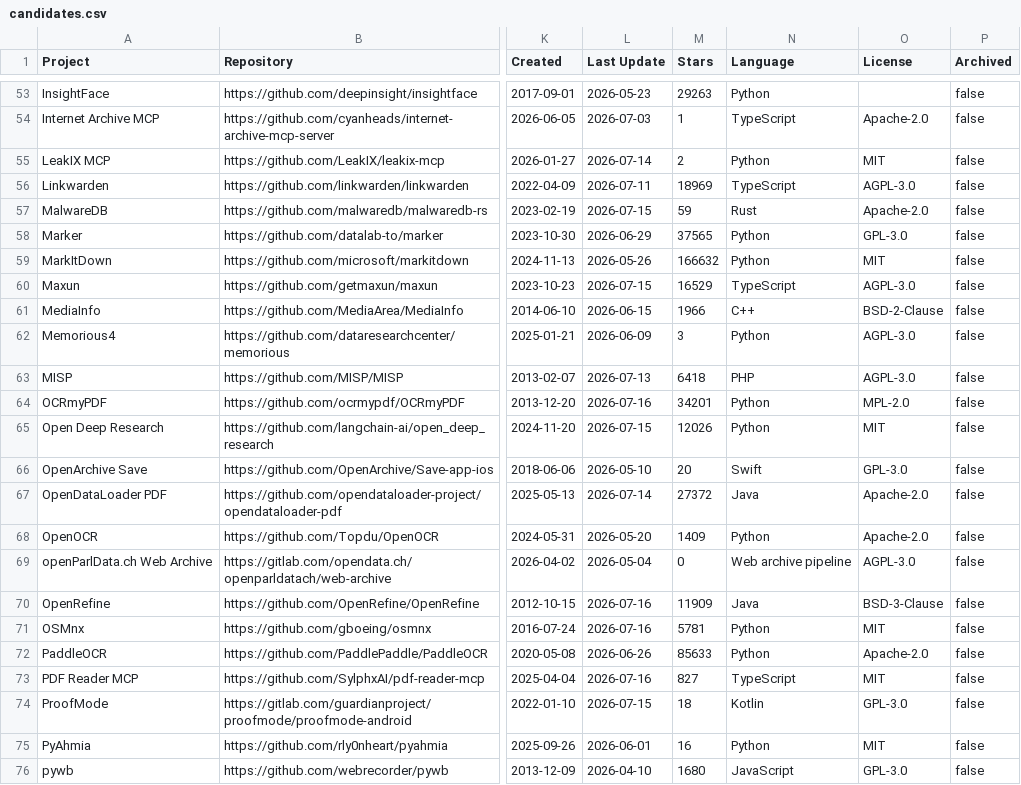
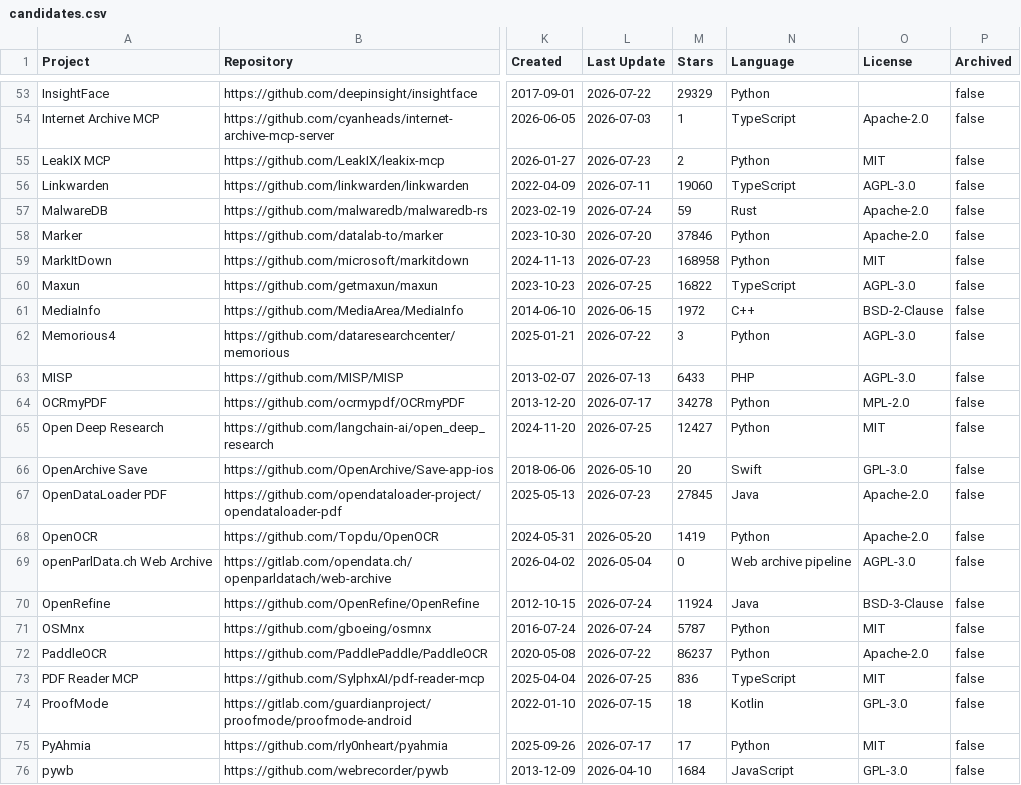
Before and after one commit to osint-shifu/awesome-osint-repos, a CSV file: .catalog/data/candidates.csv, drawn as a sheet; only a part is shown, gaps mark what is left out; the diff covers the shown part only; the diff names each change by its address in the sheet, - before the commit and + after, or states it on an @@ line.

```diff
--- a/.catalog/data/candidates.csv
+++ b/.catalog/data/candidates.csv
-L53 (Last Update): 2026-05-23
+L53 (Last Update): 2026-07-22
-M53 (Stars): 29263
+M53 (Stars): 29329
-L55 (Last Update): 2026-07-14
+L55 (Last Update): 2026-07-23
-M56 (Stars): 18969
+M56 (Stars): 19060
-L57 (Last Update): 2026-07-15
+L57 (Last Update): 2026-07-24
-L58 (Last Update): 2026-06-29
+L58 (Last Update): 2026-07-20
-M58 (Stars): 37565
+M58 (Stars): 37846
-O58 (License): GPL-3.0
+O58 (License): Apache-2.0
-L59 (Last Update): 2026-05-26
+L59 (Last Update): 2026-07-23
-M59 (Stars): 166632
+M59 (Stars): 168958
-L60 (Last Update): 2026-07-15
+L60 (Last Update): 2026-07-25
-M60 (Stars): 16529
+M60 (Stars): 16822
-M61 (Stars): 1966
+M61 (Stars): 1972
-L62 (Last Update): 2026-06-09
+L62 (Last Update): 2026-07-22
-M63 (Stars): 6418
+M63 (Stars): 6433
-L64 (Last Update): 2026-07-16
+L64 (Last Update): 2026-07-17
-M64 (Stars): 34201
+M64 (Stars): 34278
-L65 (Last Update): 2026-07-15
+L65 (Last Update): 2026-07-25
-M65 (Stars): 12026
+M65 (Stars): 12427
-L67 (Last Update): 2026-07-14
+L67 (Last Update): 2026-07-23
-M67 (Stars): 27372
+M67 (Stars): 27845
-M68 (Stars): 1409
+M68 (Stars): 1419
-L70:L71 (Last Update): 2026-07-16
+L70:L71 (Last Update): 2026-07-24
-M70 (Stars): 11909
+M70 (Stars): 11924
-M71 (Stars): 5781
+M71 (Stars): 5787
-L72 (Last Update): 2026-06-26
+L72 (Last Update): 2026-07-22
-M72 (Stars): 85633
+M72 (Stars): 86237
-L73 (Last Update): 2026-07-16
+L73 (Last Update): 2026-07-25
-M73 (Stars): 827
+M73 (Stars): 836
-L75 (Last Update): 2026-06-01
+L75 (Last Update): 2026-07-17
-M75 (Stars): 16
+M75 (Stars): 17
-M76 (Stars): 1680
+M76 (Stars): 1684
```
Also changed, not shown: 138 edited cells elsewhere in this file, 7 other files.
